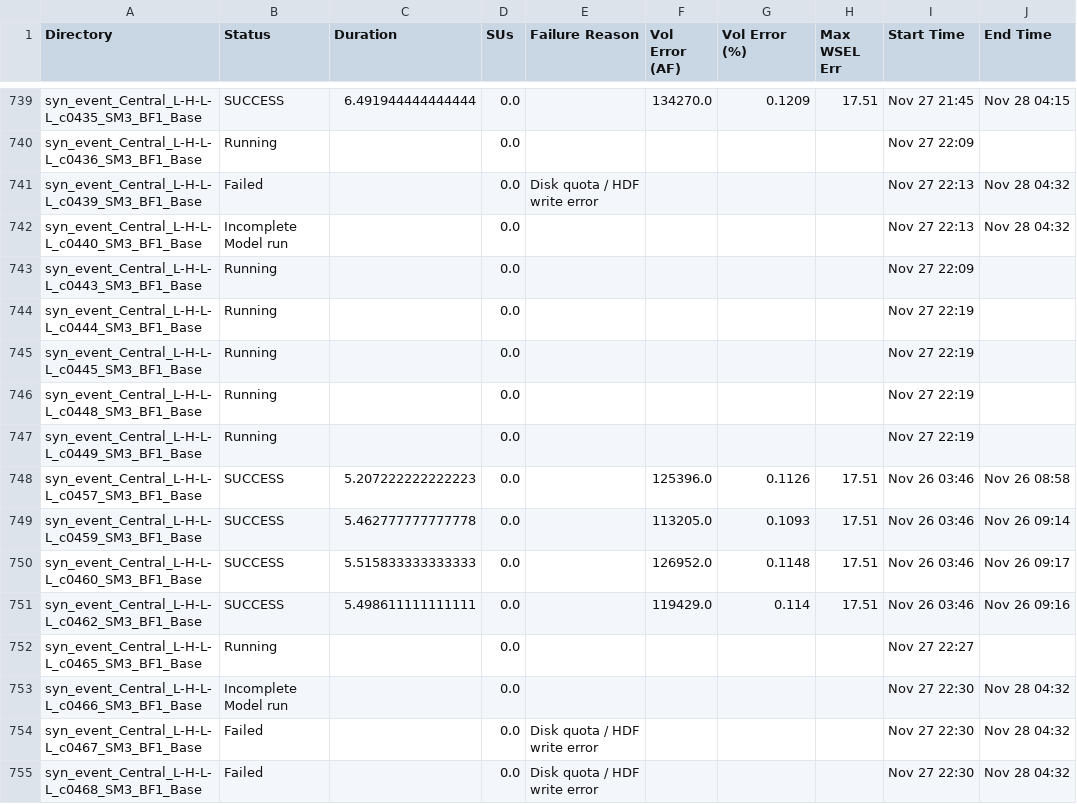
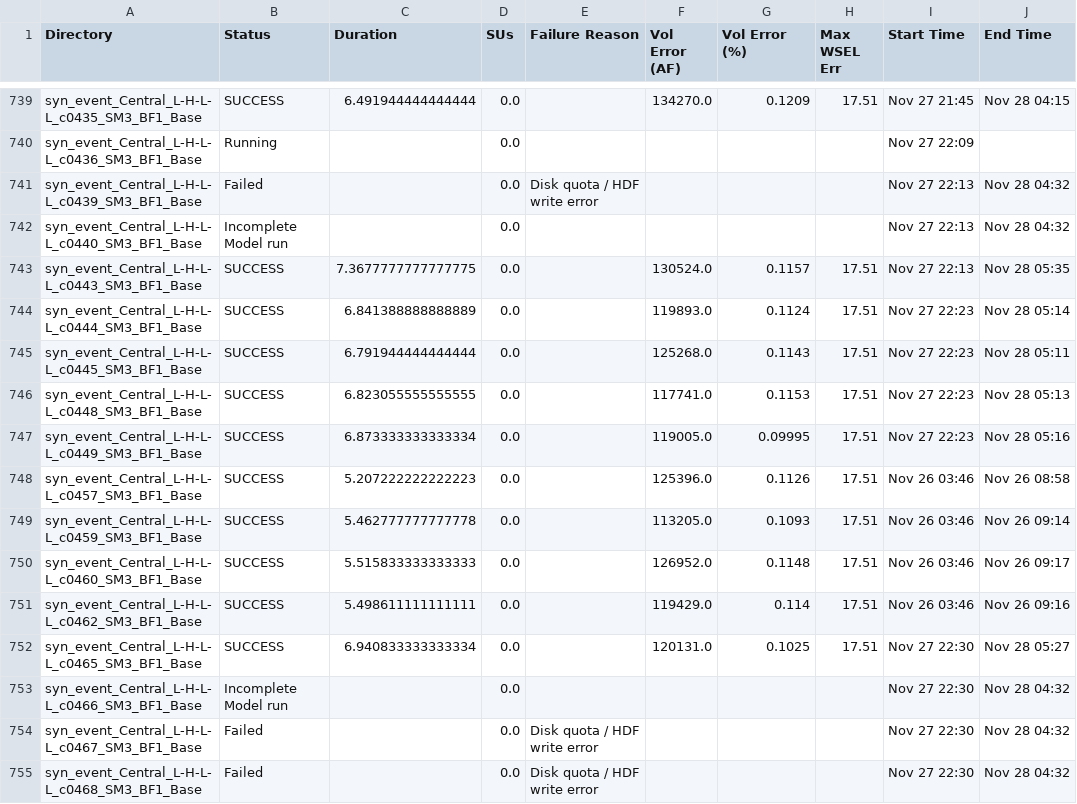
Before and after one commit to akhalid-twi/LWI-production, a CSV file: assets/aws/nontc_synthetic_base_simulation_basic_summary.csv, drawn as a sheet; only a part is shown, gaps mark what is left out; the diff covers the shown part only; the diff names each change by its address in the sheet, - before the commit and + after, or states it on an @@ line.

```diff
--- a/assets/aws/nontc_synthetic_base_simulation_basic_summary.csv
+++ b/assets/aws/nontc_synthetic_base_simulation_basic_summary.csv
-B743:B747 (Status): Running
+B743:B747 (Status): SUCCESS
-C743 (Duration): (empty)
+C743 (Duration): 7.3677777777777775
-F743 (Vol Error (AF)): (empty)
+F743 (Vol Error (AF)): 130524.0
-G743 (Vol Error (%)): (empty)
+G743 (Vol Error (%)): 0.1157
-H743:H747 (Max WSEL Err): (empty)
+H743:H747 (Max WSEL Err): 17.51
-I743 (Start Time): Nov 27 22:09
+I743 (Start Time): Nov 27 22:13
-J743 (End Time): (empty)
+J743 (End Time): Nov 28 05:35
-C744 (Duration): (empty)
+C744 (Duration): 6.841388888888889
-F744 (Vol Error (AF)): (empty)
+F744 (Vol Error (AF)): 119893.0
-G744 (Vol Error (%)): (empty)
+G744 (Vol Error (%)): 0.1124
-I744:I747 (Start Time): Nov 27 22:19
+I744:I747 (Start Time): Nov 27 22:23
-J744 (End Time): (empty)
+J744 (End Time): Nov 28 05:14
-C745 (Duration): (empty)
+C745 (Duration): 6.791944444444444
-F745 (Vol Error (AF)): (empty)
+F745 (Vol Error (AF)): 125268.0
-G745 (Vol Error (%)): (empty)
+G745 (Vol Error (%)): 0.1143
-J745 (End Time): (empty)
+J745 (End Time): Nov 28 05:11
-C746 (Duration): (empty)
+C746 (Duration): 6.823055555555555
-F746 (Vol Error (AF)): (empty)
+F746 (Vol Error (AF)): 117741.0
-G746 (Vol Error (%)): (empty)
+G746 (Vol Error (%)): 0.1153
-J746 (End Time): (empty)
+J746 (End Time): Nov 28 05:13
-C747 (Duration): (empty)
+C747 (Duration): 6.873333333333334
-F747 (Vol Error (AF)): (empty)
+F747 (Vol Error (AF)): 119005.0
-G747 (Vol Error (%)): (empty)
+G747 (Vol Error (%)): 0.09995
-J747 (End Time): (empty)
+J747 (End Time): Nov 28 05:16
-B752 (Status): Running
+B752 (Status): SUCCESS
-C752 (Duration): (empty)
+C752 (Duration): 6.940833333333334
-F752 (Vol Error (AF)): (empty)
+F752 (Vol Error (AF)): 120131.0
-G752 (Vol Error (%)): (empty)
+G752 (Vol Error (%)): 0.1025
-H752 (Max WSEL Err): (empty)
+H752 (Max WSEL Err): 17.51
-I752 (Start Time): Nov 27 22:27
+I752 (Start Time): Nov 27 22:30
-J752 (End Time): (empty)
+J752 (End Time): Nov 28 05:27
```
Also changed, not shown: 76 edited cells elsewhere in this file, assets/aws/nontc_synthetic_base_simulation_progress.csv, 1 other file.
